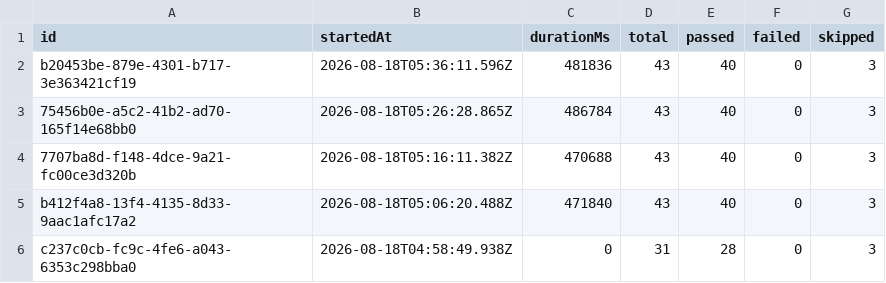
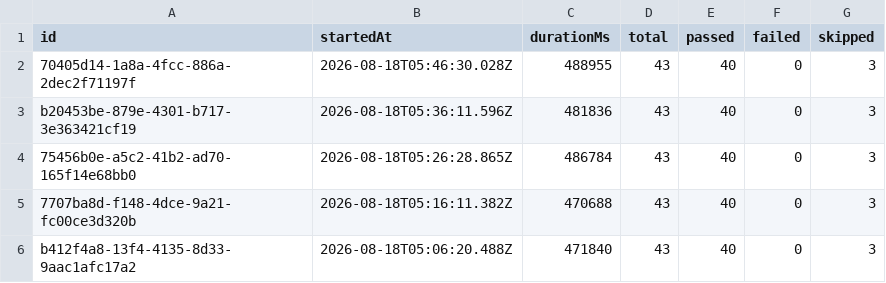
Before and after one commit to saira-uwc/Shunyalabs_widget, a CSV file: docs/exports/all-runs-summary.csv, drawn as a sheet; only a part is shown; the shorter side is filled out with more unchanged rows.

```diff
--- a/docs/exports/all-runs-summary.csv
+++ b/docs/exports/all-runs-summary.csv
@@ -1,2 +1,3 @@
 id,startedAt,durationMs,total,passed,failed,skipped
+70405d14-1a8a-4fcc-886a-2dec2f71197f,2026-08-18T05:46:30.028Z,488955,43,40,0,3
 b20453be-879e-4301-b717-3e363421cf19,2026-08-18T05:36:11.596Z,481836,43,40,0,3
```
Also changed, not shown: docs/exports/current-run.csv, 2 other files.
